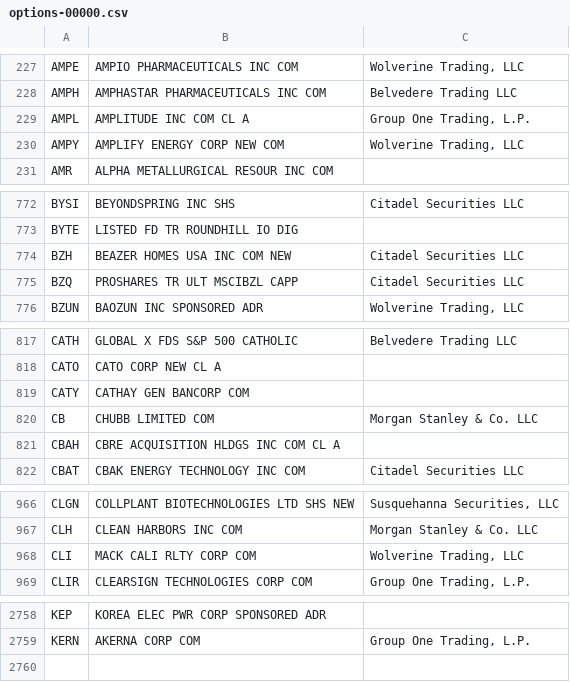
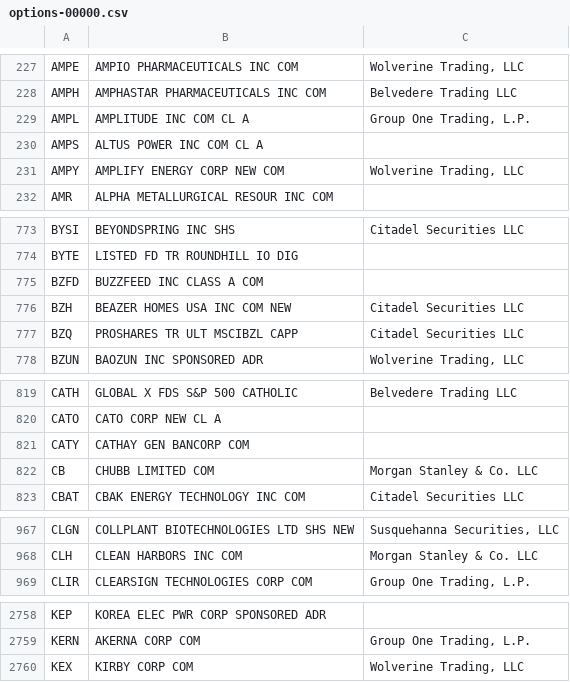
Before and after one commit to haoenhui/usa-optionable-stocks, a CSV file: options-00000.csv, drawn as a sheet; only a part is shown, gaps mark what is left out; the diff covers the shown part only.

```diff
--- a/options-00000.csv
+++ b/options-00000.csv
@@ -229,2 +229,3 @@ AMPH,AMPHASTAR PHARMACEUTICALS INC COM,Belvedere Trading LLC
 AMPL,AMPLITUDE INC COM CL A,"Group One Trading, L.P."
+AMPS,ALTUS POWER INC COM CL A,
 AMPY,AMPLIFY ENERGY CORP NEW COM,"Wolverine Trading, LLC"
@@ -773,2 +774,3 @@ BYSI,BEYONDSPRING INC SHS,Citadel Securities LLC
 BYTE,LISTED FD TR ROUNDHILL IO DIG,
+BZFD,BUZZFEED INC CLASS A COM,
 BZH,BEAZER HOMES USA INC COM NEW,Citadel Securities LLC
@@ -820,3 +822,2 @@ CATY,CATHAY GEN BANCORP COM,
 CB,CHUBB LIMITED COM,Morgan Stanley & Co. LLC
-CBAH,CBRE ACQUISITION HLDGS INC COM CL A,
 CBAT,CBAK ENERGY TECHNOLOGY INC COM,Citadel Securities LLC
@@ -967,3 +968,2 @@ CLGN,COLLPLANT BIOTECHNOLOGIES LTD SHS NEW,"Susquehanna Securities, LLC"
 CLH,CLEAN HARBORS INC COM,Morgan Stanley & Co. LLC
-CLI,MACK CALI RLTY CORP COM,"Wolverine Trading, LLC"
 CLIR,CLEARSIGN TECHNOLOGIES CORP COM,"Group One Trading, L.P."
@@ -2759 +2759,2 @@ KEP,KOREA ELEC PWR CORP SPONSORED ADR,
 KERN,AKERNA CORP COM,"Group One Trading, L.P."
+KEX,KIRBY CORP COM,"Wolverine Trading, LLC"
```
Also changed, not shown: 12 edited cells elsewhere in this file, options-02000.csv, weekly-options-00000.csv.
